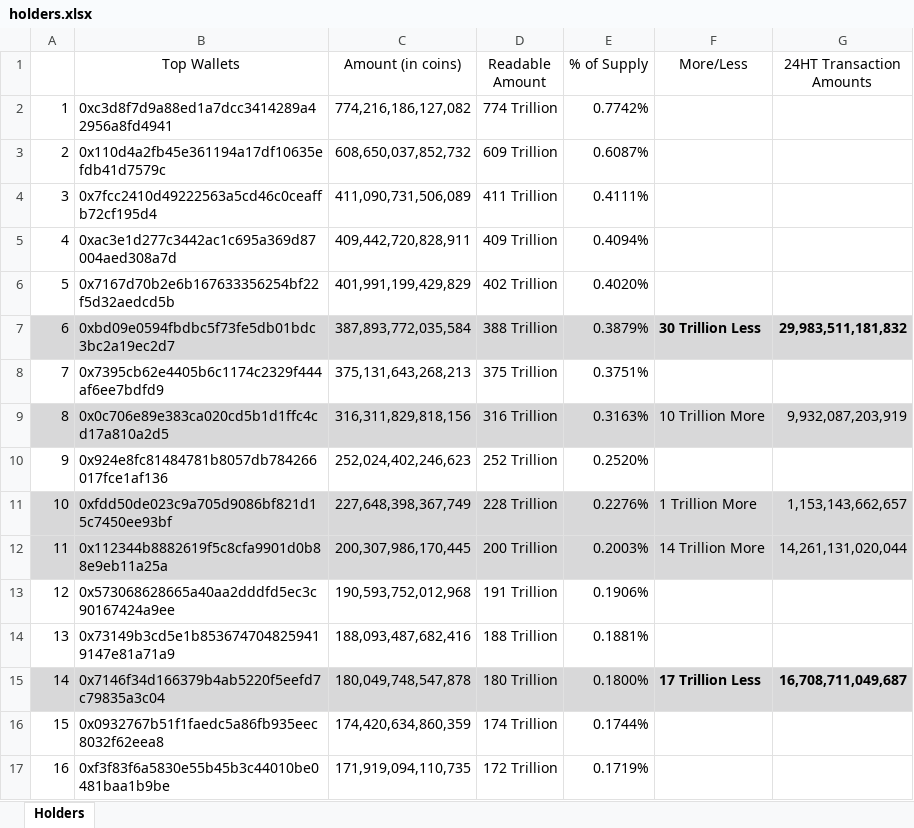
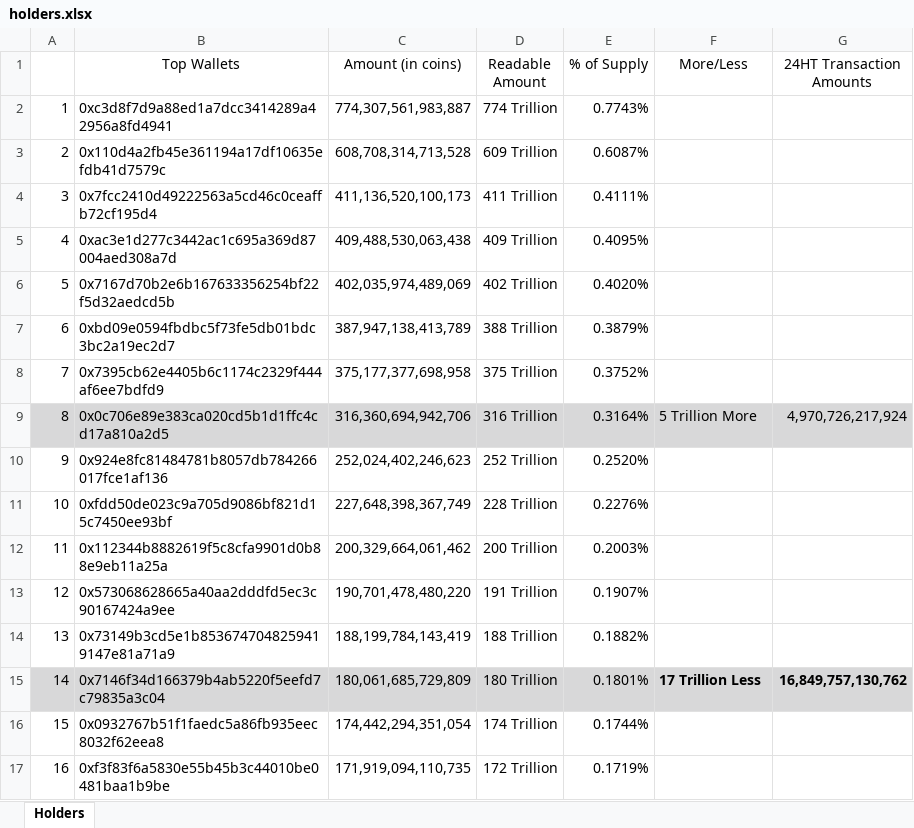
Before and after one commit to DomDomo/PythonExcel, an Excel workbook: whales/holders.xlsx, sheet Holders, drawn as a sheet; only a part is shown; values as stored, in another font and other column widths than the file's, no borders; the diff covers the shown part only; the diff names each change by its address in the sheet, - before the commit and + after, or states it on an @@ line.

```diff
--- a/whales/holders.xlsx (sheet Holders)
+++ b/whales/holders.xlsx (sheet Holders)
-C2 (Amount (in coins)): 774,216,186,127,082
+C2 (Amount (in coins)): 774,307,561,983,887
-E2 (% of Supply): 0.7742%
+E2 (% of Supply): 0.7743%
-C3 (Amount (in coins)): 608,650,037,852,732
+C3 (Amount (in coins)): 608,708,314,713,528
-C4 (Amount (in coins)): 411,090,731,506,089
+C4 (Amount (in coins)): 411,136,520,100,173
-C5 (Amount (in coins)): 409,442,720,828,911
+C5 (Amount (in coins)): 409,488,530,063,438
-E5 (% of Supply): 0.4094%
+E5 (% of Supply): 0.4095%
-C6 (Amount (in coins)): 401,991,199,429,829
+C6 (Amount (in coins)): 402,035,974,489,069
-A7:G7 fill: #D8D8D9
+A7:G7 fill: none
-C7 (Amount (in coins)): 387,893,772,035,584
+C7 (Amount (in coins)): 387,947,138,413,789
-F7 (More/Less): 30 Trillion Less
+F7 (More/Less): (empty)
-G7 (24HT Transaction Amounts): 29,983,511,181,832
+G7 (24HT Transaction Amounts): (empty)
-C8 (Amount (in coins)): 375,131,643,268,213
+C8 (Amount (in coins)): 375,177,377,698,958
-E8 (% of Supply): 0.3751%
+E8 (% of Supply): 0.3752%
-C9 (Amount (in coins)): 316,311,829,818,156
+C9 (Amount (in coins)): 316,360,694,942,706
-E9 (% of Supply): 0.3163%
+E9 (% of Supply): 0.3164%
-F9 (More/Less): 10 Trillion More
+F9 (More/Less): 5 Trillion More
-G9 (24HT Transaction Amounts): 9,932,087,203,919
+G9 (24HT Transaction Amounts): 4,970,726,217,924
-A11:G12 fill: #D8D8D9
+A11:G12 fill: none
-F11 (More/Less): 1 Trillion More
+F11 (More/Less): (empty)
-G11 (24HT Transaction Amounts): 1,153,143,662,657
+G11 (24HT Transaction Amounts): (empty)
-C12 (Amount (in coins)): 200,307,986,170,445
+C12 (Amount (in coins)): 200,329,664,061,462
-F12 (More/Less): 14 Trillion More
+F12 (More/Less): (empty)
-G12 (24HT Transaction Amounts): 14,261,131,020,044
+G12 (24HT Transaction Amounts): (empty)
-C13 (Amount (in coins)): 190,593,752,012,968
+C13 (Amount (in coins)): 190,701,478,480,220
-E13 (% of Supply): 0.1906%
+E13 (% of Supply): 0.1907%
-C14 (Amount (in coins)): 188,093,487,682,416
+C14 (Amount (in coins)): 188,199,784,143,419
-E14 (% of Supply): 0.1881%
+E14 (% of Supply): 0.1882%
-C15 (Amount (in coins)): 180,049,748,547,878
+C15 (Amount (in coins)): 180,061,685,729,809
-E15 (% of Supply): 0.1800%
+E15 (% of Supply): 0.1801%
-G15 (24HT Transaction Amounts): 16,708,711,049,687
+G15 (24HT Transaction Amounts): 16,849,757,130,762
-C16 (Amount (in coins)): 174,420,634,860,359
+C16 (Amount (in coins)): 174,442,294,351,054
```
Also changed, not shown: 4 added rows, 6 removed rows, 29 edited cells, cell formats and row numbers in column A elsewhere in this sheet, 1 other file.
